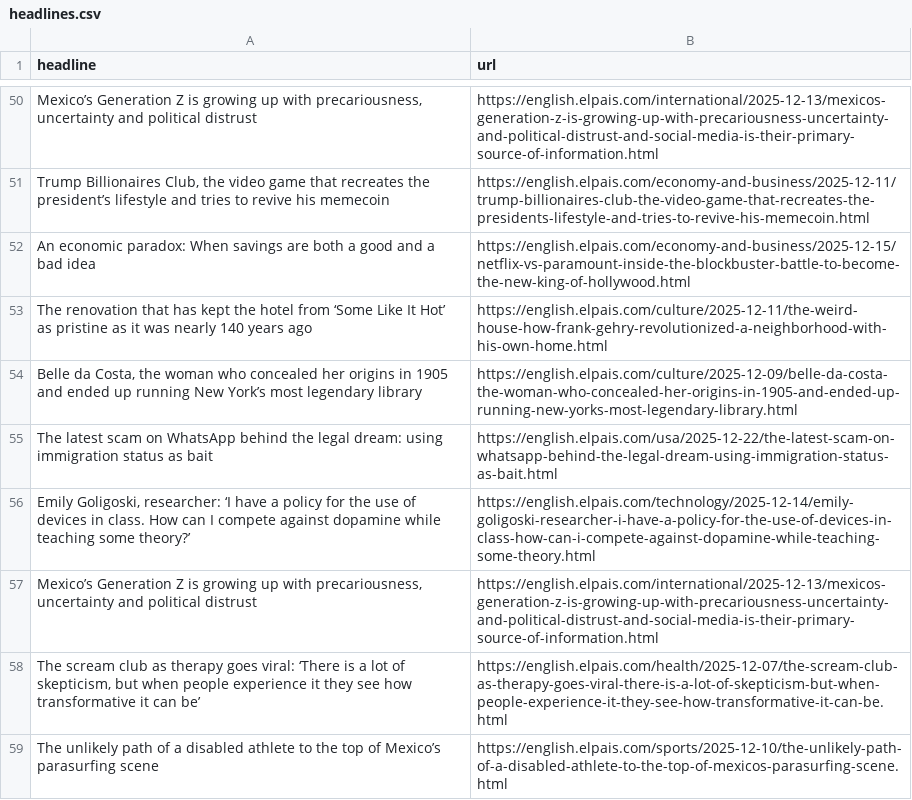
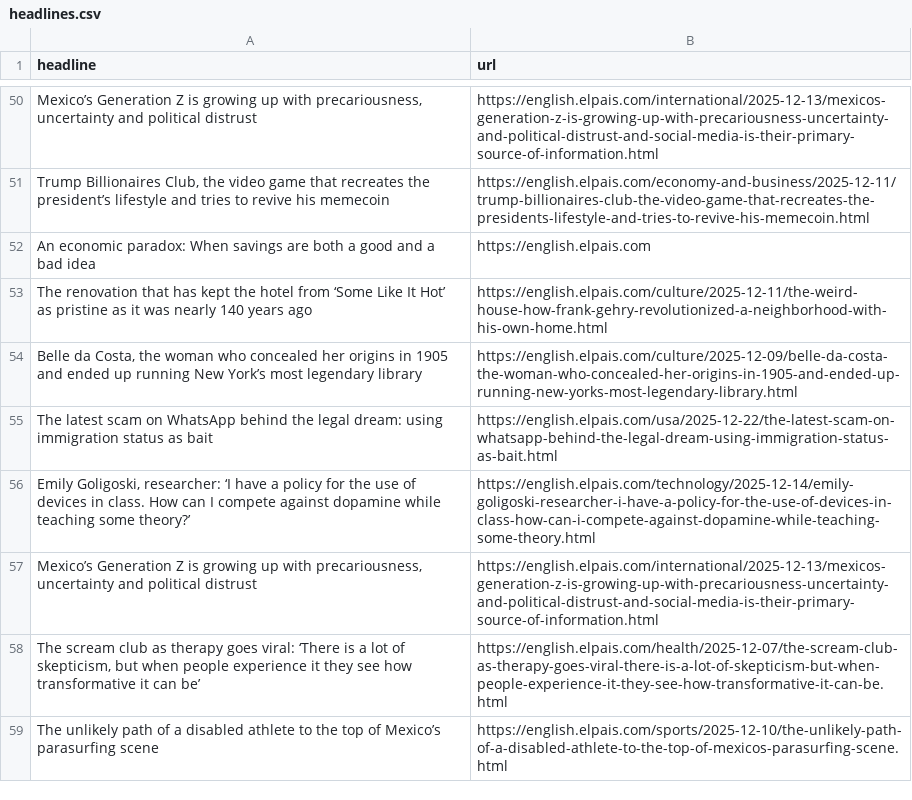
Before and after one commit to berberebecca/el-pais-autoscraper, a CSV file: headlines.csv, drawn as a sheet; only a part is shown, gaps mark what is left out; the diff names each change by its address in the sheet, - before the commit and + after, or states it on an @@ line.

```diff
--- a/headlines.csv
+++ b/headlines.csv
-B52 (url): https://english.elpais.com/economy-and-business/2025-12-15/netflix-vs-paramount-inside-the-blockbuster-battle-to-become-the-new-king-of-hollywood.html
+B52 (url): https://english.elpais.com
```
